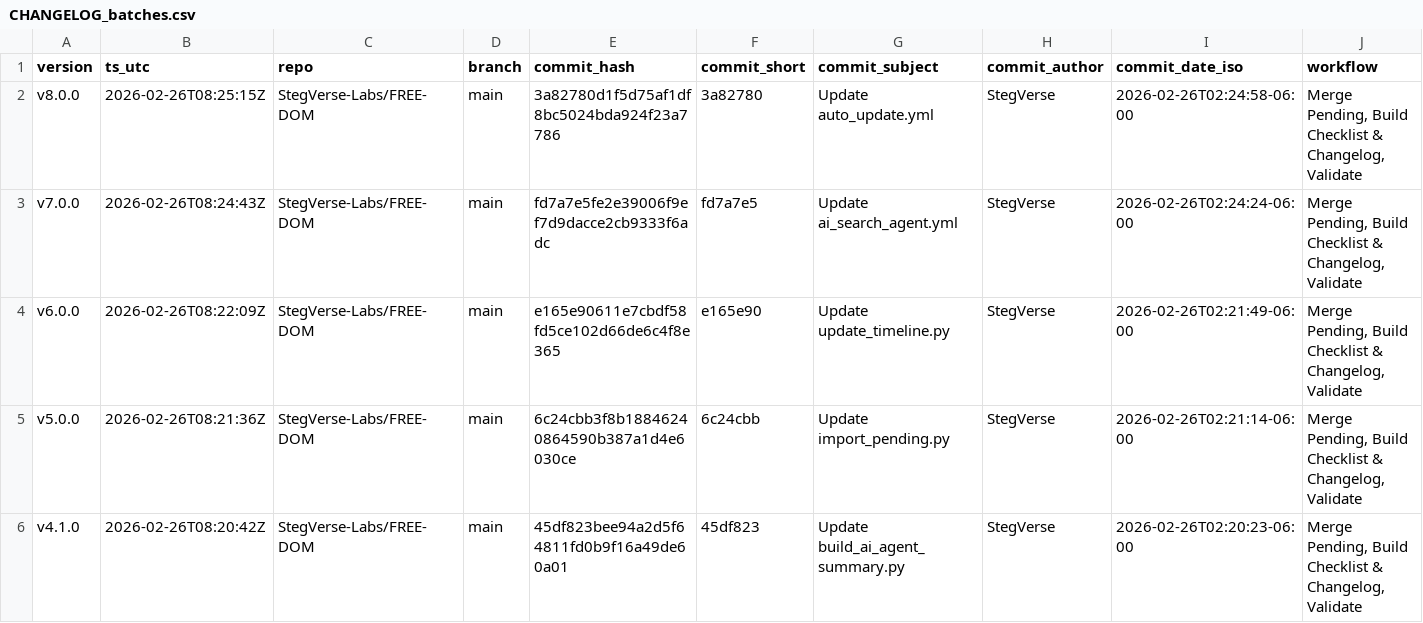
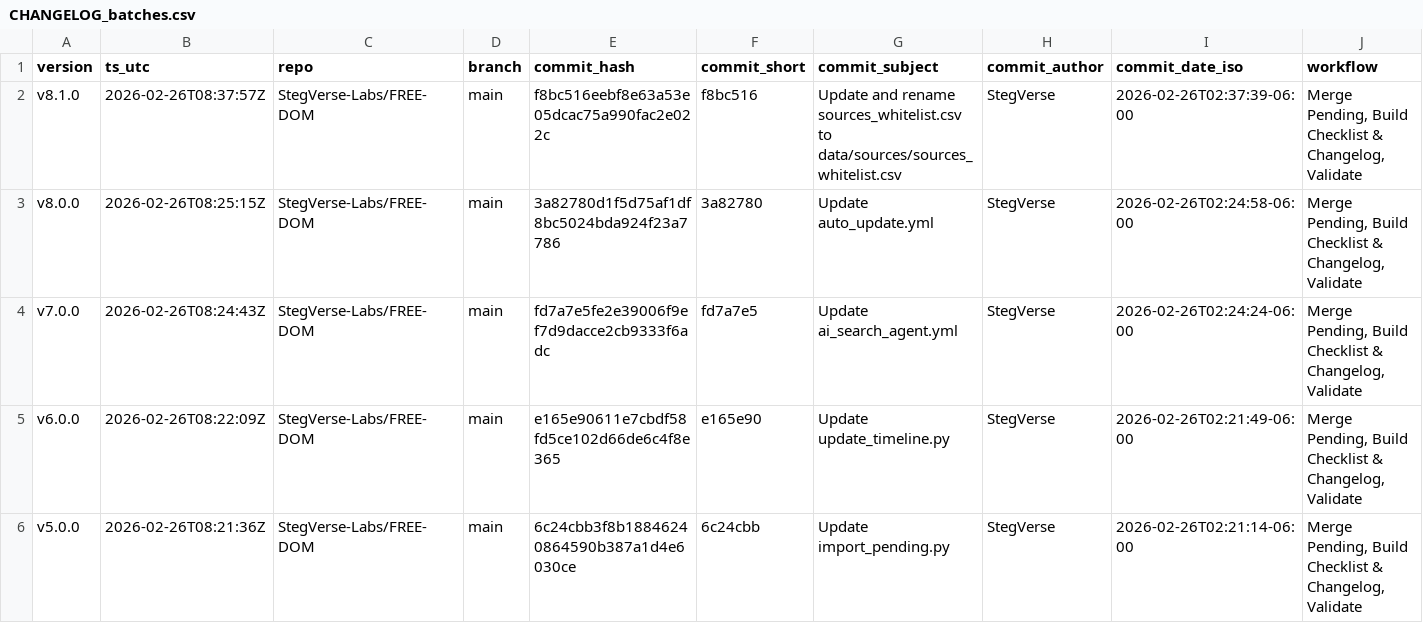
Before and after one commit to StegVerse-Labs/FREE-DOM, a CSV file: data/summary/CHANGELOG_batches.csv, drawn as a sheet; only a part is shown; the shorter side is filled out with more unchanged rows; rows hold the shown columns only; the diff names each change by its address in the sheet, - before the commit and + after, or states it on an @@ line.

Commit message:
chore(auto-update): merge + rebuild checklist & changelog + badge + validate

```diff
--- a/data/summary/CHANGELOG_batches.csv
+++ b/data/summary/CHANGELOG_batches.csv
+row 2: v8.1.0 | 2026-02-26T08:37:57Z | StegVerse-Labs/FREE-DOM | main | f8bc516eebf8e63a53e05dcac75a990fac2e022c | f8bc516 | Update and rename sources_whitelist.csv to data/sources/sources_whitelist.csv | StegVerse | 2026-02-26T02:37:39-06:00 | Merge Pending, Build Checklist & Changelog, Validate
```
Also changed, not shown: 3 other files.
